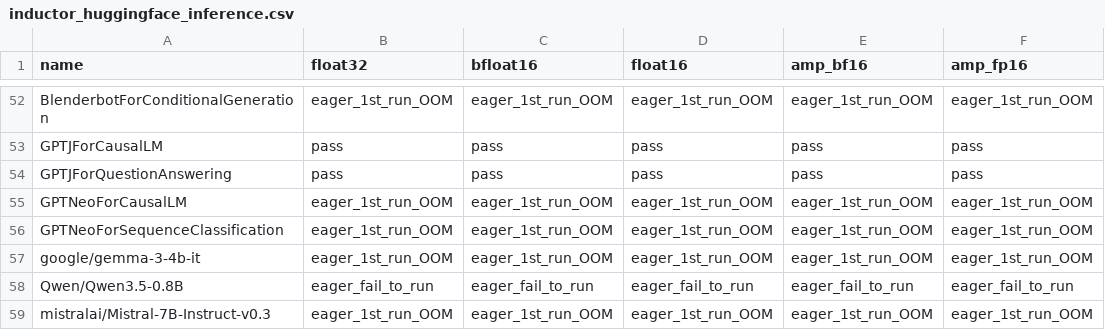
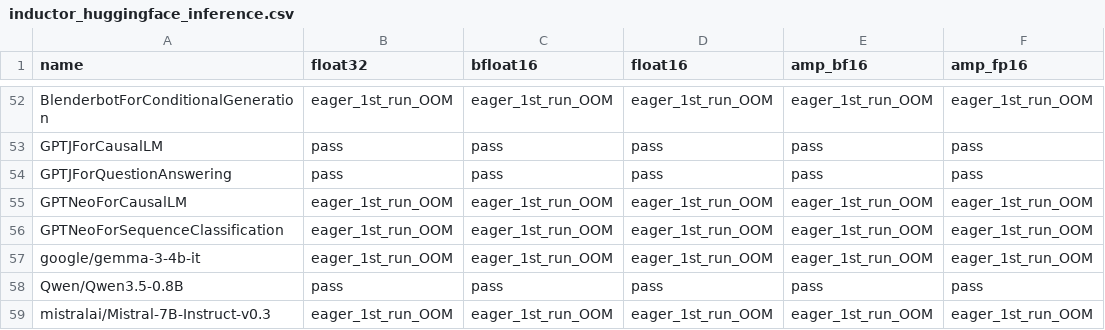
Before and after one commit to intel/torch-xpu-ops, a CSV file: .github/ci_expected_accuracy/rolling/inductor_huggingface_inference.csv, drawn as a sheet; only a part is shown, gaps mark what is left out.

Commit message:
Update E2E model tiers P0/P1/P2 (#5868)
## Summary
- Split the E2E model list into tiers under `.ci/benchmarks/{p0,p1,p2}`.
P0 is the reference list; P1 uses the same model list as P0 with the
other dtypes; P2 is the full list minus P0 and P1 (per column), so P0 +
P1 + P2 equals `full_model_list.csv` per column.
- Dtype/mode scope: P0 = amp_fp16 training and bfloat16 inference; P1 =
fp32/bf16/fp16/amp_bf16 training and fp32/fp16/amp_bf16/amp_fp16
inference; P2 = all dtypes and modes.
- Tier `*_models_list.txt` files are model names only, one union per
suite.
- E2E action `linux-e2etest` accepts `model_list: p0|p1|p2` and resolves
each to its tier CSV; `full` is unchanged.

[P0 reference - pytorch commit d0b9d245, 2026-10-25
](https://hud.pytorch.org/benchmark/v3/dashboard/compiler_inductor?renderGroupId=main&time.start=2026-10-19T00%3A00%3A00.000Z&time.end=2026-10-26T23%3A59%3A59.999Z&filters.repo=pytorch%2Fpytorch&filters.benchmarkName=compiler&filters.mode=inference&filters.dtype=bfloat16&filters.deviceName=xpu&filters.device=xpu&filters.arch=x86_64&filters.suite=huggingface&filters.compiler=default&lcommit.commit=d0b9d245f4f400496b3a41355330b4322ca267df&lcommit.workflow_id=40217113422&lcommit.date=2026-10-25T20%3A00%3A00Z&lcommit.branch=main&rcommit.commit=d0b9d245f4f400496b3a41355330b4322ca267df&rcommit.workflow_id=40217113422&rcommit.date=2026-10-25T20%3A00%3A00Z&rcommit.branch=main&lbranch=main&rbranch=main&maxSampling=110)

## Model scope
Non-empty model entries per tier CSV and dtype/mode scope per tier. Each
suite/mode row satisfies P0 + P2 = full, and P1 = P0.

| Suite / mode | P0 | P0 dtype | P1 | P1 dtype | P2 | P2 dtype | full |
P0 + P2 = full |
|---|---:|---|---:|---|---:|---|---:|:---:|
| torchbench inference | 57 | bfloat16 | 57 | fp32, fp16, amp_bf16,
amp_fp16 | 44 | all | 101 | yes |
| torchbench training | 44 | amp_fp16 | 44 | fp32, bf16, fp16, amp_bf16
| 34 | all | 78 | yes |
| timm_models inference | 18 | bfloat16 | 18 | fp32, fp16, amp_bf16,
amp_fp16 | 47 | all | 65 | yes |
| timm_models training | 18 | amp_fp16 | 18 | fp32, bf16, fp16, amp_bf16
| 47 | all | 65 | yes |
| huggingface inference | 31 | bfloat16 | 31 | fp32, fp16, amp_bf16,
amp_fp16 | 23 | all | 54 | yes |
| huggingface training | 26 | amp_fp16 | 26 | fp32, bf16, fp16, amp_bf16
| 28 | all | 54 | yes |

```diff
--- a/.github/ci_expected_accuracy/rolling/inductor_huggingface_inference.csv
+++ b/.github/ci_expected_accuracy/rolling/inductor_huggingface_inference.csv
@@ -57,3 +57,3 @@ GPTNeoForSequenceClassification,eager_1st_run_OOM,eager_1st_run_OOM,eager_1st_ru
 google/gemma-3-4b-it,eager_1st_run_OOM,eager_1st_run_OOM,eager_1st_run_OOM,eager_1st_run_OOM,eager_1st_run_OOM
-Qwen/Qwen3.5-0.8B,eager_fail_to_run,eager_fail_to_run,eager_fail_to_run,eager_fail_to_run,eager_fail_to_run
+Qwen/Qwen3.5-0.8B,pass,pass,pass,pass,pass
 mistralai/Mistral-7B-Instruct-v0.3,eager_1st_run_OOM,eager_1st_run_OOM,eager_1st_run_OOM,eager_1st_run_OOM,eager_1st_run_OOM
```
Also changed, not shown: .github/ci_expected_accuracy/rolling/inductor_torchbench_inference.csv, 32 other files.
